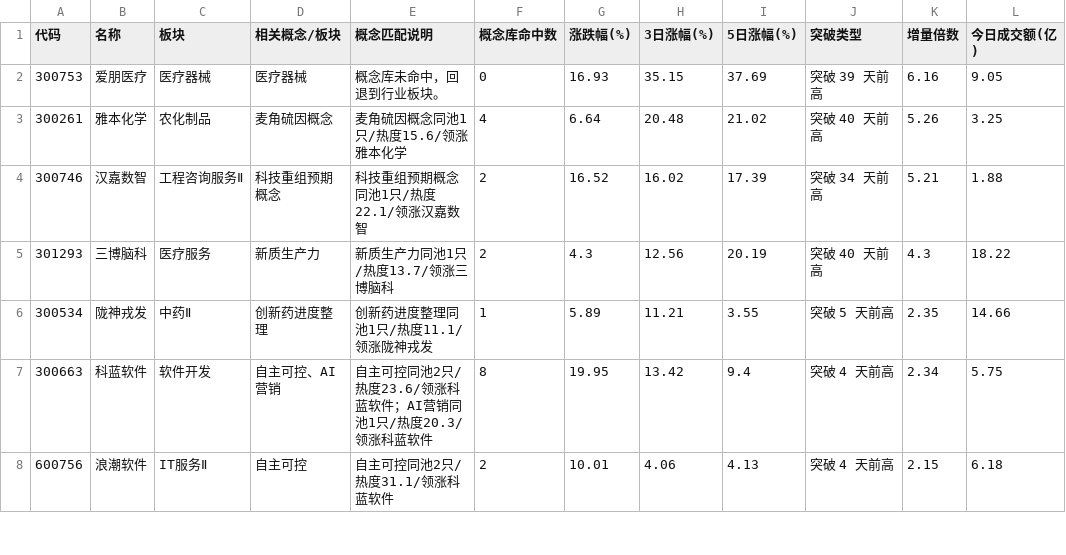
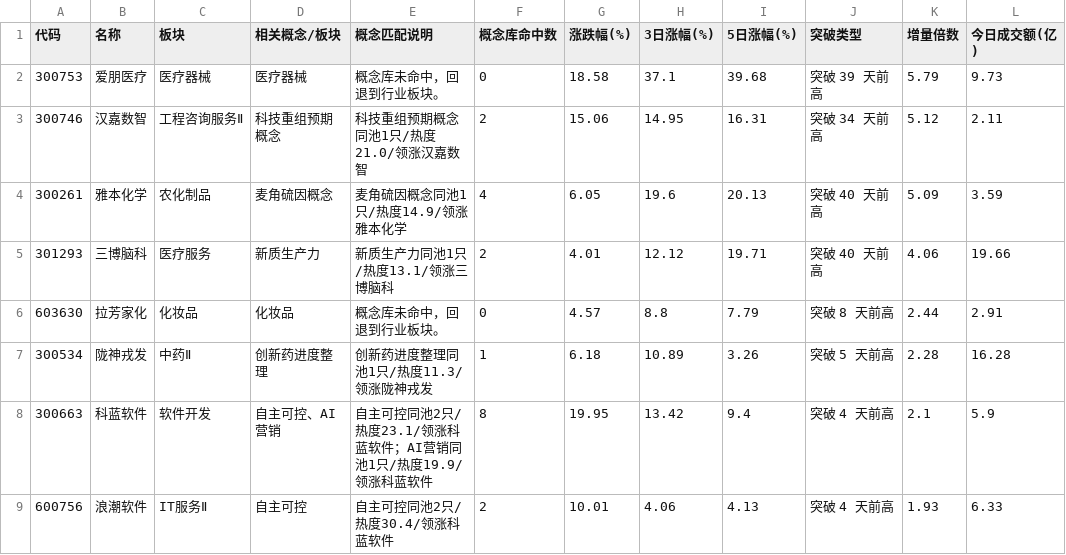
Before and after one commit to LumyQAQ/CMLM-reanalyze, a CSV file: v4_surge_range.csv, drawn as a sheet; only a part is shown; the diff covers the shown part only.

```diff
--- a/v4_surge_range.csv
+++ b/v4_surge_range.csv
@@ -1,8 +1,9 @@
 代码,名称,板块,相关概念/板块,概念匹配说明,概念库命中数,涨跌幅(%),3日涨幅(%),5日涨幅(%),突破类型,增量倍数,今日成交额(亿)
-300753,爱朋医疗,医疗器械,医疗器械,概念库未命中，回退到行业板块。,0,16.93,35.15,37.69,突破 39 天前高,6.16,9.05
-300261,雅本化学,农化制品,麦角硫因概念,麦角硫因概念同池1只/热度15.6/领涨雅本化学,4,6.64,20.48,21.02,突破 40 天前高,5.26,3.25
-300746,汉嘉数智,工程咨询服务Ⅱ,科技重组预期概念,科技重组预期概念同池1只/热度22.1/领涨汉嘉数智,2,16.52,16.02,17.39,突破 34 天前高,5.21,1.88
-301293,三博脑科,医疗服务,新质生产力,新质生产力同池1只/热度13.7/领涨三博脑科,2,4.3,12.56,20.19,突破 40 天前高,4.3,18.22
-300534,陇神戎发,中药Ⅱ,创新药进度整理,创新药进度整理同池1只/热度11.1/领涨陇神戎发,1,5.89,11.21,3.55,突破 5 天前高,2.35,14.66
-300663,科蓝软件,软件开发,自主可控、AI营销,自主可控同池2只/热度23.6/领涨科蓝软件；AI营销同池1只/热度20.3/领涨科蓝软件,8,19.95,13.42,9.4,突破 4 天前高,2.34,5.75
-600756,浪潮软件,IT服务Ⅱ,自主可控,自主可控同池2只/热度31.1/领涨科蓝软件,2,10.01,4.06,4.13,突破 4 天前高,2.15,6.18
+300753,爱朋医疗,医疗器械,医疗器械,概念库未命中，回退到行业板块。,0,18.58,37.1,39.68,突破 39 天前高,5.79,9.73
+300746,汉嘉数智,工程咨询服务Ⅱ,科技重组预期概念,科技重组预期概念同池1只/热度21.0/领涨汉嘉数智,2,15.06,14.95,16.31,突破 34 天前高,5.12,2.11
+300261,雅本化学,农化制品,麦角硫因概念,麦角硫因概念同池1只/热度14.9/领涨雅本化学,4,6.05,19.6,20.13,突破 40 天前高,5.09,3.59
+301293,三博脑科,医疗服务,新质生产力,新质生产力同池1只/热度13.1/领涨三博脑科,2,4.01,12.12,19.71,突破 40 天前高,4.06,19.66
+603630,拉芳家化,化妆品,化妆品,概念库未命中，回退到行业板块。,0,4.57,8.8,7.79,突破 8 天前高,2.44,2.91
+300534,陇神戎发,中药Ⅱ,创新药进度整理,创新药进度整理同池1只/热度11.3/领涨陇神戎发,1,6.18,10.89,3.26,突破 5 天前高,2.28,16.28
+300663,科蓝软件,软件开发,自主可控、AI营销,自主可控同池2只/热度23.1/领涨科蓝软件；AI营销同池1只/热度19.9/领涨科蓝软件,8,19.95,13.42,9.4,突破 4 天前高,2.1,5.9
+600756,浪潮软件,IT服务Ⅱ,自主可控,自主可控同池2只/热度30.4/领涨科蓝软件,2,10.01,4.06,4.13,突破 4 天前高,1.93,6.33
```
Also changed, not shown: 1 added row and 9 edited cells elsewhere in this file, v4_pullback_candidates.csv, v4_surge_trend.csv, 2 other files.
